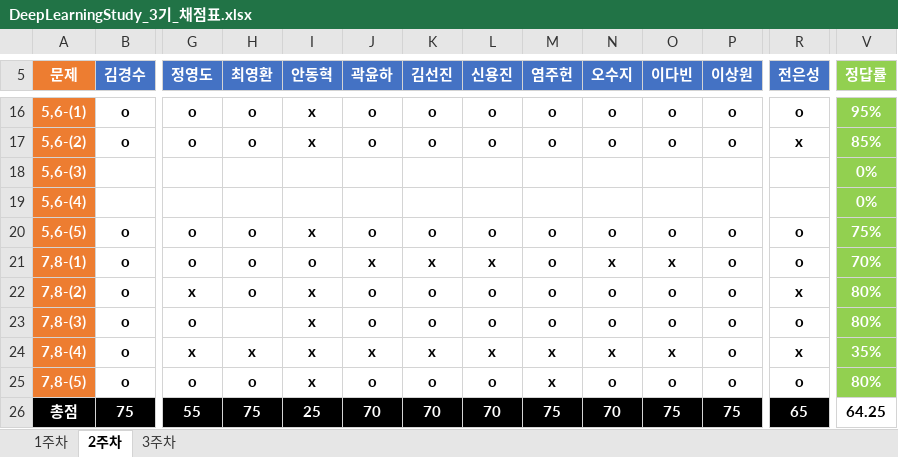
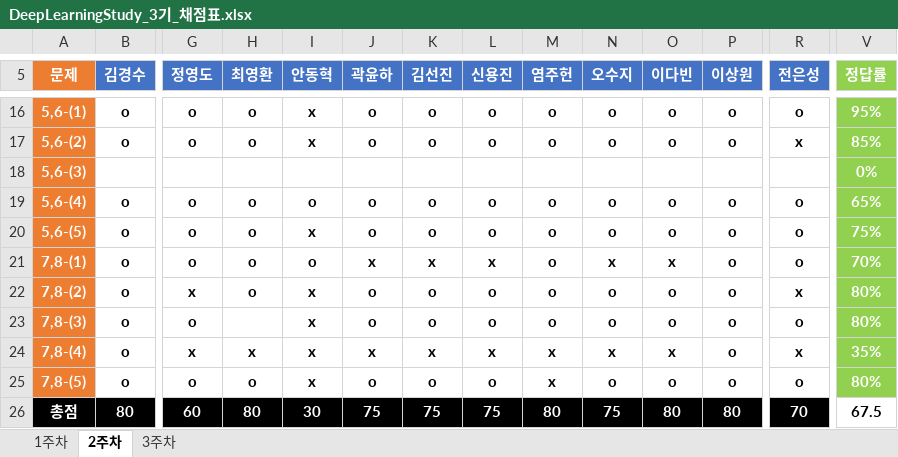
Before and after one commit to JoSihun/DeepLearningStudy, an Excel workbook: 03_TEST_DATA/DeepLearningStudy_3기_채점표.xlsx, sheet 2주차, drawn as a sheet; only a part is shown, gaps mark what is left out; values as stored, in another font and other column widths than the file's, no borders; removed rows and columns are numbered as before the commit, all else as after; rows hold the shown columns only; the diff covers the shown part only; the diff names each change by its address in the sheet, - before the commit and + after, or states it on an @@ line.

```diff
--- a/03_TEST_DATA/DeepLearningStudy_3기_채점표.xlsx (sheet 2주차)
+++ b/03_TEST_DATA/DeepLearningStudy_3기_채점표.xlsx (sheet 2주차)
-row 19: 5,6-(4) |  |  |  |  |  |  |  |  |  |  |  |  | 0%
+row 19: 5,6-(4) | o | o | o | o | o | o | o | o | o | o | o | o | 65%
-B26 (김경수): 75
+B26 (김경수): 80
-G26 (정영도): 55
+G26 (정영도): 60
-H26 (최영환): 75
+H26 (최영환): 80
-I26 (안동혁): 25
+I26 (안동혁): 30
-J26 (곽윤하): 70
+J26 (곽윤하): 75
-K26 (김선진): 70
+K26 (김선진): 75
-L26 (신용진): 70
+L26 (신용진): 75
-M26 (염주헌): 75
+M26 (염주헌): 80
-N26 (오수지): 70
+N26 (오수지): 75
-O26 (이다빈): 75
+O26 (이다빈): 80
-P26 (이상원): 75
+P26 (이상원): 80
-R26 (전은성): 65
+R26 (전은성): 70
-V26 (정답률): 64.25
+V26 (정답률): 67.5
```
Also changed, not shown: 1 edited cell elsewhere in this sheet, sheet 3주차.
